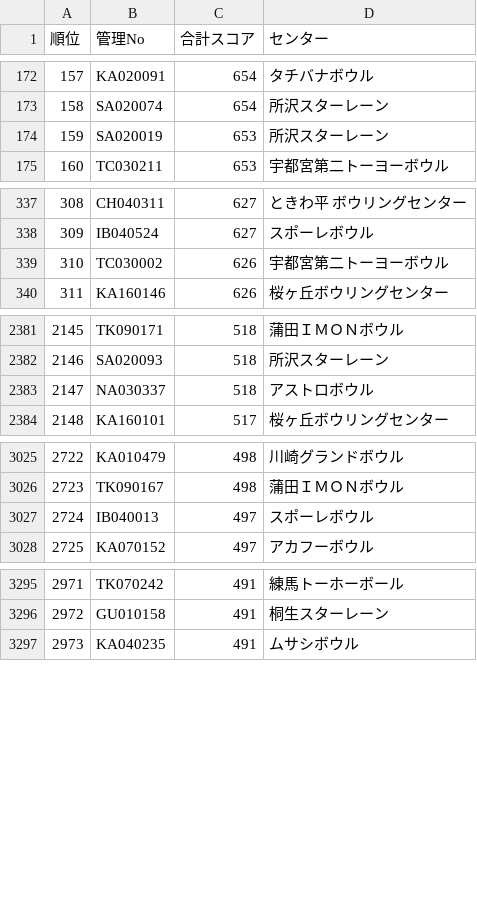
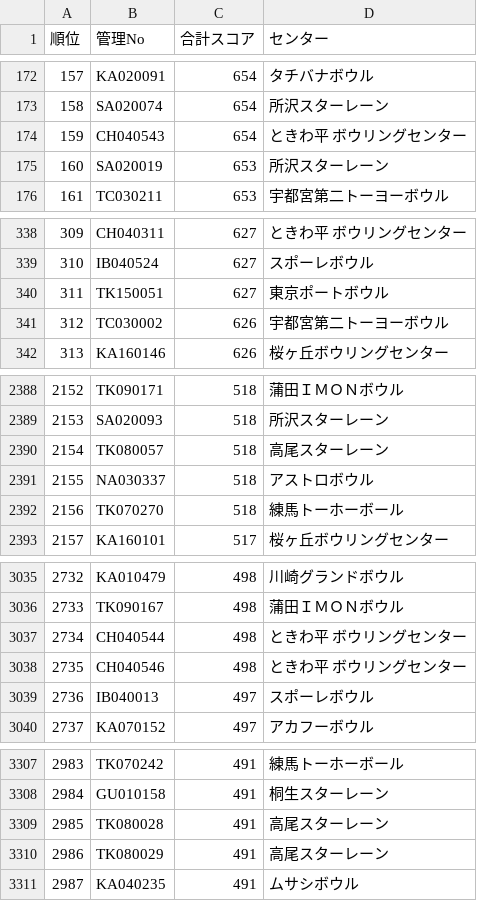
Before and after one commit to takehiko2324/ranking2026, a CSV file: ranking.csv, drawn as a sheet; only a part is shown, gaps mark what is left out; addresses are those after the commit; the diff covers the shown part only; the diff names each change by its address in the sheet, - before the commit and + after, or states it on an @@ line.

Commit message:
Update ranking.csv from FileMaker

```diff
--- a/ranking.csv
+++ b/ranking.csv
+row 174: 159 | CH040543 | 654 | ときわ平 ボウリングセンター
@@ column A (順位) renumbered between rows 175 and 9864 @@
+row 340: 311 | TK150051 | 627 | 東京ポートボウル
+row 2390: 2154 | TK080057 | 518 | 高尾スターレーン
+row 2392: 2156 | TK070270 | 518 | 練馬トーホーボール
+row 3037: 2734 | CH040544 | 498 | ときわ平 ボウリングセンター
+row 3038: 2735 | CH040546 | 498 | ときわ平 ボウリングセンター
+row 3309: 2985 | TK080028 | 491 | 高尾スターレーン
+row 3310: 2986 | TK080029 | 491 | 高尾スターレーン
```
Also changed, not shown: 15 added rows elsewhere in this file.
